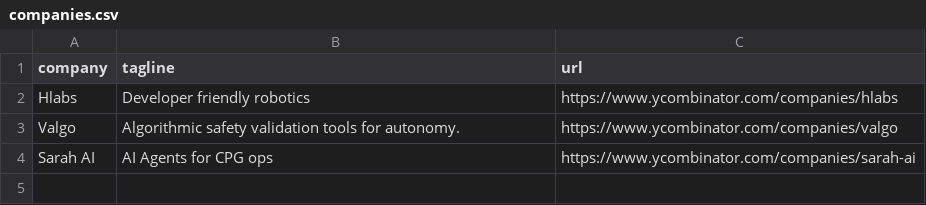
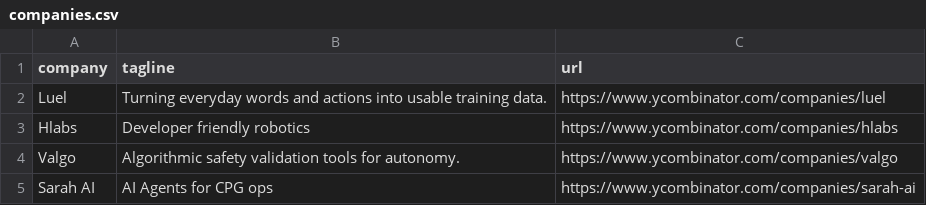
Before and after one commit to mcottle1/yc-updates, a CSV file: companies.csv, drawn as a sheet.

```diff
--- a/companies.csv
+++ b/companies.csv
@@ -1,2 +1,3 @@
 company,tagline,url
+Luel,Turning everyday words and actions into usable training data.,https://www.ycombinator.com/companies/luel
 Hlabs,Developer friendly robotics,https://www.ycombinator.com/companies/hlabs
```
